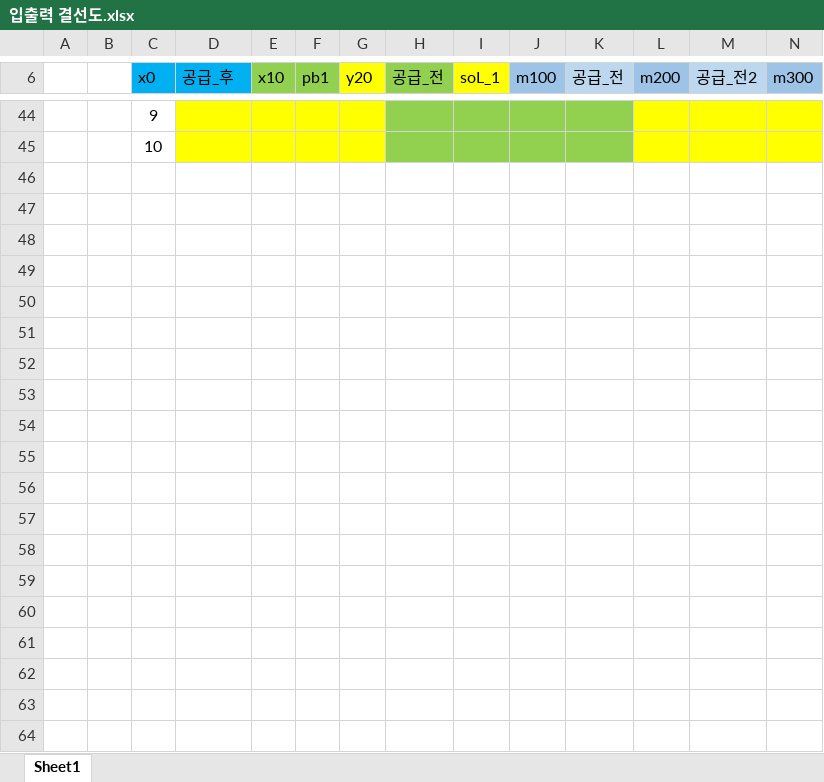
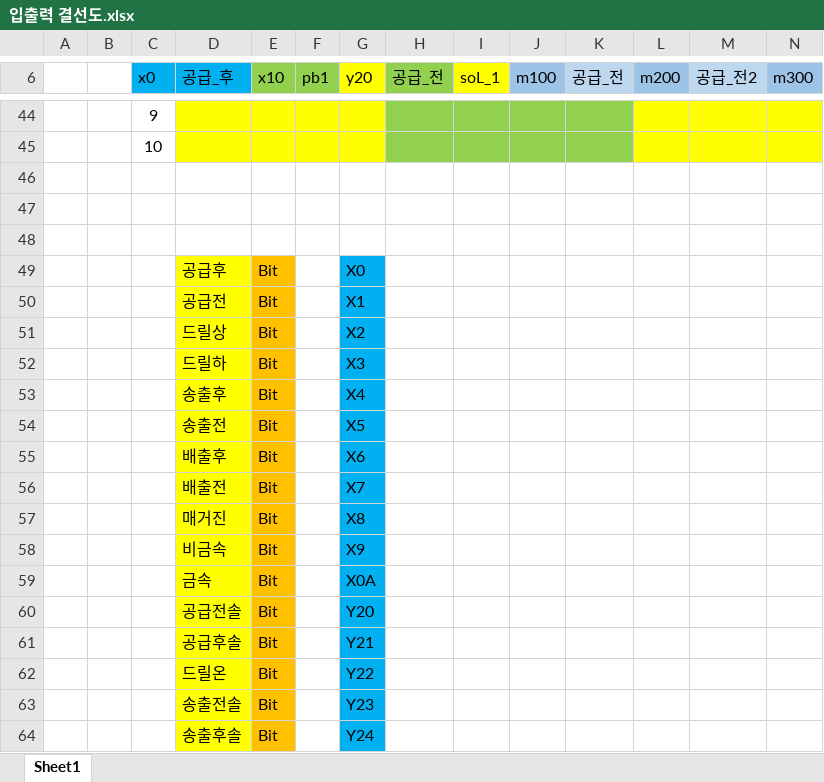
Before and after one commit to woogijeong/PLC_PGM, an Excel workbook: 입출력 결선도.xlsx, sheet Sheet1, drawn as a sheet; only a part is shown, gaps mark what is left out; values as stored, in another font and other column widths than the file's, no borders; rows hold the shown columns only; the diff covers the shown part only; the diff names each change by its address in the sheet, - before the commit and + after, or states it on an @@ line.

Commit message:
Add files via upload

```diff
--- a/입출력 결선도.xlsx (sheet Sheet1)
+++ b/입출력 결선도.xlsx (sheet Sheet1)
+row 46: (empty)
+row 47: (empty)
+row 48: (empty)
+row 49:  |  |  | 공급후 | Bit |  | X0
+row 50:  |  |  | 공급전 | Bit |  | X1
+row 51:  |  |  | 드릴상 | Bit |  | X2
+row 52:  |  |  | 드릴하 | Bit |  | X3
+row 53:  |  |  | 송출후 | Bit |  | X4
+row 54:  |  |  | 송출전 | Bit |  | X5
+row 55:  |  |  | 배출후 | Bit |  | X6
+row 56:  |  |  | 배출전 | Bit |  | X7
+row 57:  |  |  | 매거진 | Bit |  | X8
+row 58:  |  |  | 비금속 | Bit |  | X9
+row 59:  |  |  | 금속 | Bit |  | X0A
+row 60:  |  |  | 공급전솔 | Bit |  | Y20
+row 61:  |  |  | 공급후솔 | Bit |  | Y21
+row 62:  |  |  | 드릴온 | Bit |  | Y22
+row 63:  |  |  | 송출전솔 | Bit |  | Y23
+row 64:  |  |  | 송출후솔 | Bit |  | Y24
```
Also changed, not shown: 12 added rows elsewhere in this sheet.
